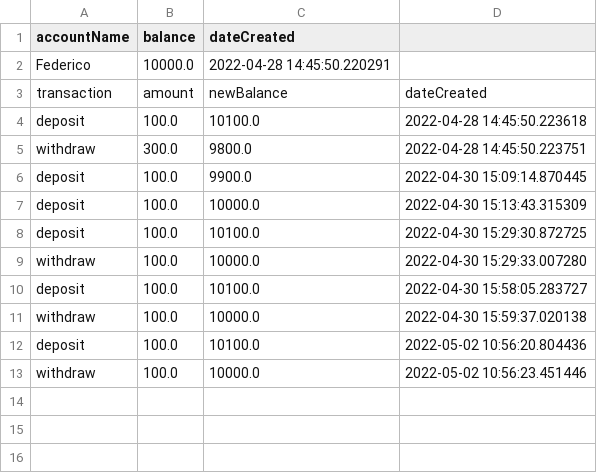
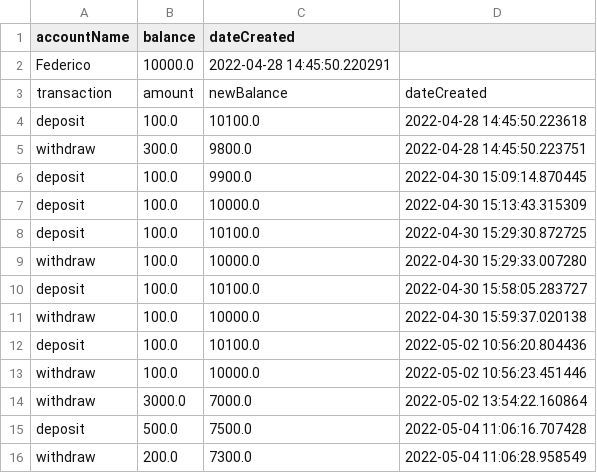
Before and after one commit to fedpre/bank-app-java, a CSV file: BankAppProject/accounts/federico.csv, drawn as a sheet; the diff names each change by its address in the sheet, - before the commit and + after, or states it on an @@ line.

```diff
--- a/BankAppProject/accounts/federico.csv
+++ b/BankAppProject/accounts/federico.csv
+row 14: withdraw | 3000.0 | 7000.0 | 2022-05-02 13:54:22.160864
+row 15: deposit | 500.0 | 7500.0 | 2022-05-04 11:06:16.707428
+row 16: withdraw | 200.0 | 7300.0 | 2022-05-04 11:06:28.958549
```
Also changed, not shown: BankAppProject/accounts/cristina.csv, BankAppProject/accounts/luca.csv, 18 other files.
